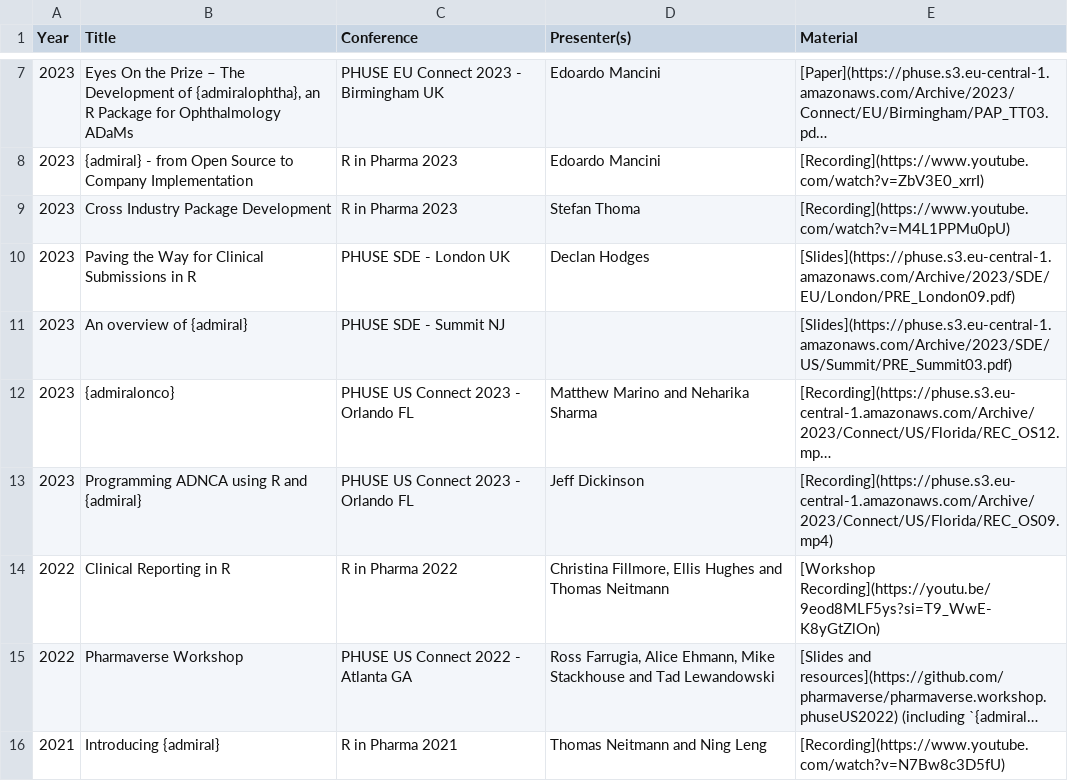
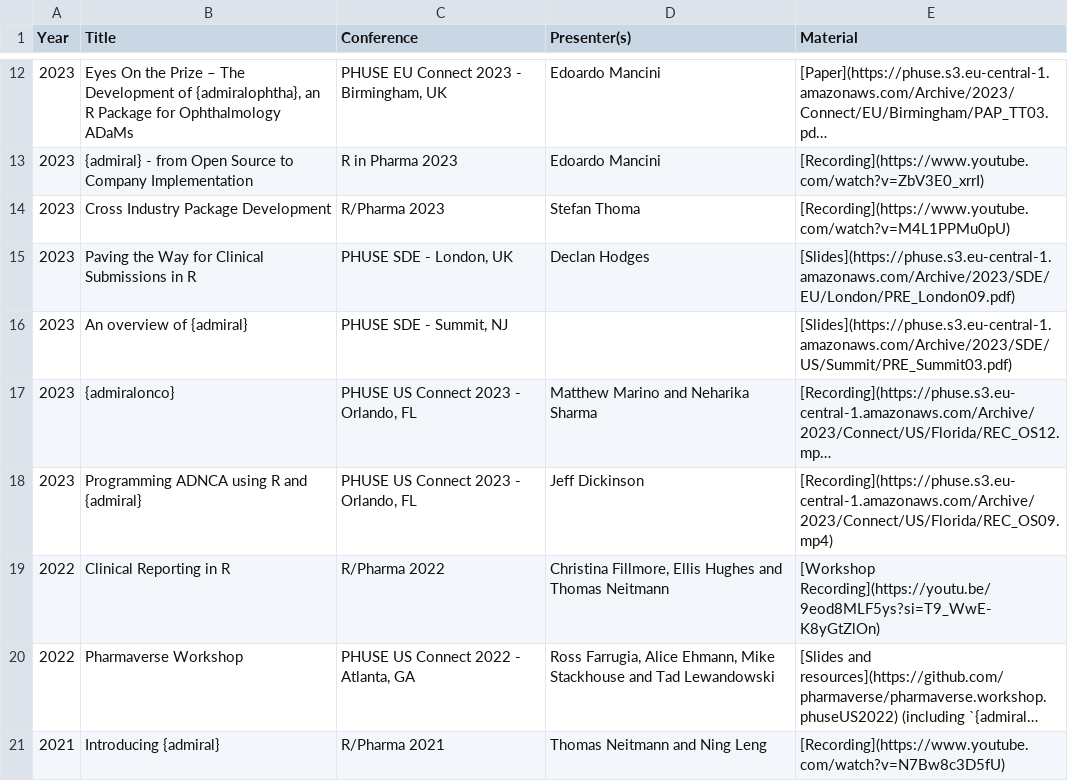
Before and after one commit to pharmaverse/admiraldiscovery, a CSV file: inst/presentation_archive.csv, drawn as a sheet; only a part is shown, gaps mark what is left out; long unchanged cells end in …; addresses are those after the commit; the diff covers the shown part only; the diff names each change by its address in the sheet, - before the commit and + after, or states it on an @@ line.

```diff
--- a/inst/presentation_archive.csv
+++ b/inst/presentation_archive.csv
-C12 (Conference): PHUSE EU Connect 2023 - Birmingham UK
+C12 (Conference): PHUSE EU Connect 2023 - Birmingham, UK
-C14 (Conference): R in Pharma 2023
+C14 (Conference): R/Pharma 2023
-C15 (Conference): PHUSE SDE - London UK
+C15 (Conference): PHUSE SDE - London, UK
-C16 (Conference): PHUSE SDE - Summit NJ
+C16 (Conference): PHUSE SDE - Summit, NJ
-C17:C18 (Conference): PHUSE US Connect 2023 - Orlando FL
+C17:C18 (Conference): PHUSE US Connect 2023 - Orlando, FL
-C19 (Conference): R in Pharma 2022
+C19 (Conference): R/Pharma 2022
-C20 (Conference): PHUSE US Connect 2022 - Atlanta GA
+C20 (Conference): PHUSE US Connect 2022 - Atlanta, GA
-C21 (Conference): R in Pharma 2021
+C21 (Conference): R/Pharma 2021
```
Also changed, not shown: 5 added rows and 4 edited cells elsewhere in this file, 3 other files.
